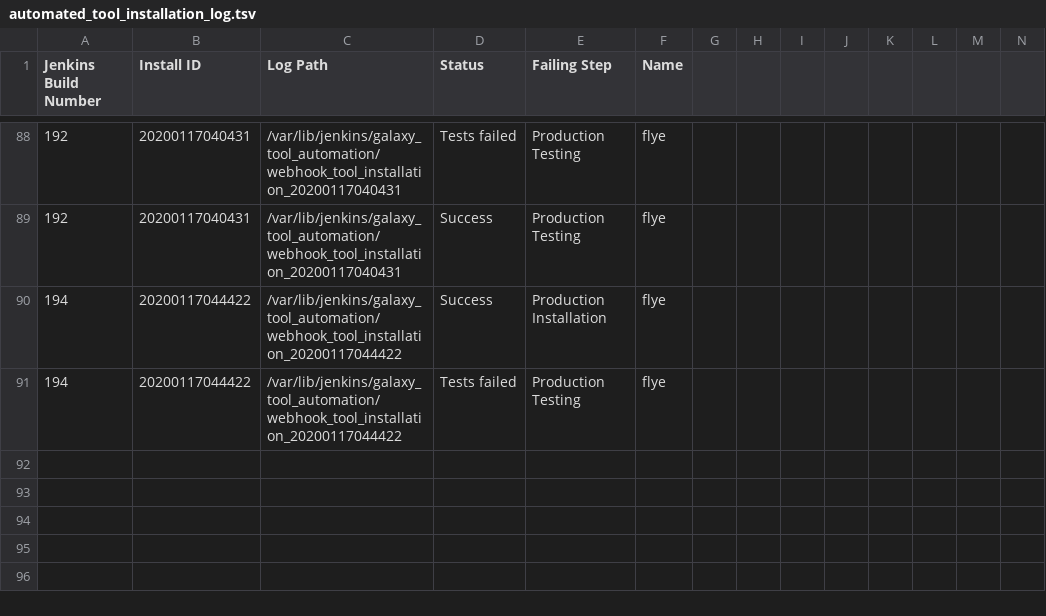
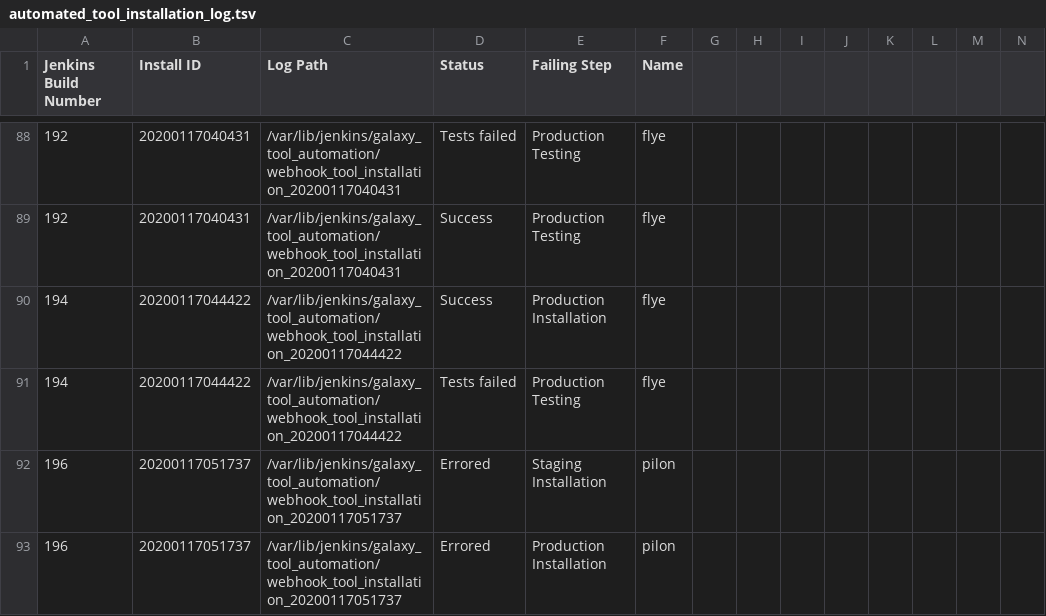
Before and after one commit to cat-bro/usegalaxy-au-tools, a TSV file: automated_tool_installation_log.tsv, drawn as a sheet; only a part is shown, gaps mark what is left out; rows hold the shown columns only; the diff names each change by its address in the sheet, - before the commit and + after, or states it on an @@ line.

```diff
--- a/automated_tool_installation_log.tsv
+++ b/automated_tool_installation_log.tsv
+row 92: 196 | 20200117051737 | /var/lib/jenkins/galaxy_tool_automation/webhook_tool_installation_20200117051737 | Errored | Staging Installation | pilon
+row 93: 196 | 20200117051737 | /var/lib/jenkins/galaxy_tool_automation/webhook_tool_installation_20200117051737 | Errored | Production Installation | pilon
```
Also changed, not shown: 1 other file.
